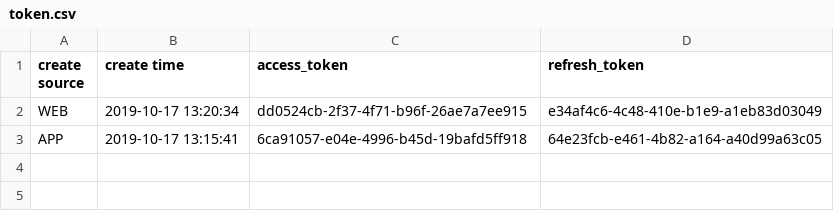
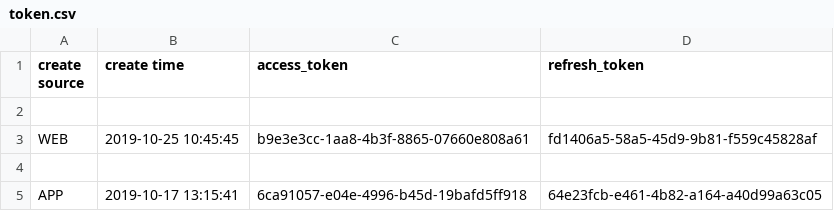
Before and after one commit to wjn19970530/pythontest, a CSV file: data/token.csv, drawn as a sheet.

```diff
--- a/data/token.csv
+++ b/data/token.csv
@@ -1,3 +1,5 @@
 create source,create time,access_token,refresh_token
-WEB,2019-10-17 13:20:34,dd0524cb-2f37-4f71-b96f-26ae7a7ee915,e34af4c6-4c48-410e-b1e9-a1eb83d03049
+
+WEB,2019-10-25 10:45:45,b9e3e3cc-1aa8-4b3f-8865-07660e808a61,fd1406a5-58a5-45d9-9b81-f559c45828af
+
 APP,2019-10-17 13:15:41,6ca91057-e04e-4996-b45d-19bafd5ff918,64e23fcb-e461-4b82-a164-a40d99a63c05
```
Also changed, not shown: 14 other files.
